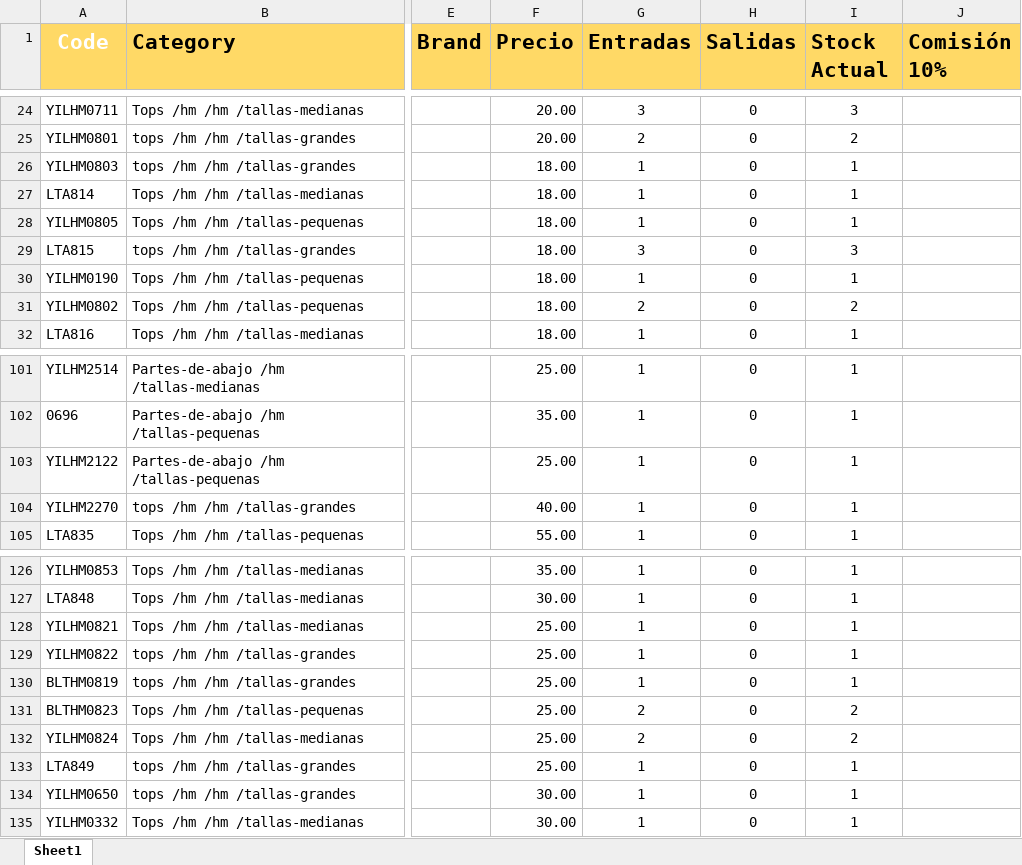
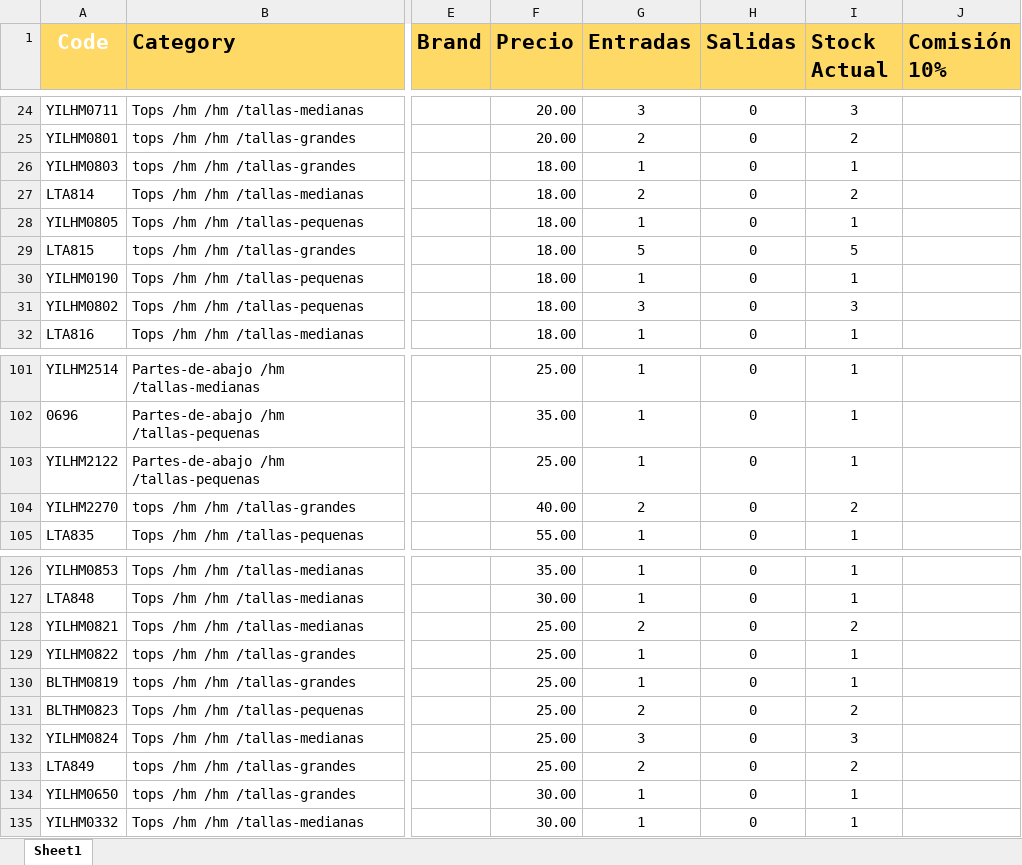
Before and after one commit to uberboutique/ss, an Excel workbook: EntradaInvierno_LETTA.xlsx, sheet Sheet1, drawn as a sheet; only a part is shown, gaps mark what is left out; values as stored, in another font and other column widths than the file's, no borders; conditional formats not drawn; the diff covers the shown part only; the diff names each change by its address in the sheet, - before the commit and + after, or states it on an @@ line.

```diff
--- a/EntradaInvierno_LETTA.xlsx (sheet Sheet1)
+++ b/EntradaInvierno_LETTA.xlsx (sheet Sheet1)
-G27 (Entradas): 1
+G27 (Entradas): 2
-I27 (Stock Actual): 1
+I27 (Stock Actual): 2
-G29 (Entradas): 3
+G29 (Entradas): 5
-I29 (Stock Actual): 3
+I29 (Stock Actual): 5
-G31 (Entradas): 2
+G31 (Entradas): 3
-I31 (Stock Actual): 2
+I31 (Stock Actual): 3
-G104 (Entradas): 1
+G104 (Entradas): 2
-I104 (Stock Actual): 1
+I104 (Stock Actual): 2
-G128 (Entradas): 1
+G128 (Entradas): 2
-I128 (Stock Actual): 1
+I128 (Stock Actual): 2
-G132 (Entradas): 2
+G132 (Entradas): 3
-I132 (Stock Actual): 2
+I132 (Stock Actual): 3
-G133 (Entradas): 1
+G133 (Entradas): 2
-I133 (Stock Actual): 1
+I133 (Stock Actual): 2
```
Also changed, not shown: 18 added rows, 18 removed rows and 26 edited cells elsewhere in this sheet, formulas that keep their value, EntradaProductos_LETTA1.xlsx, 53 other files.
